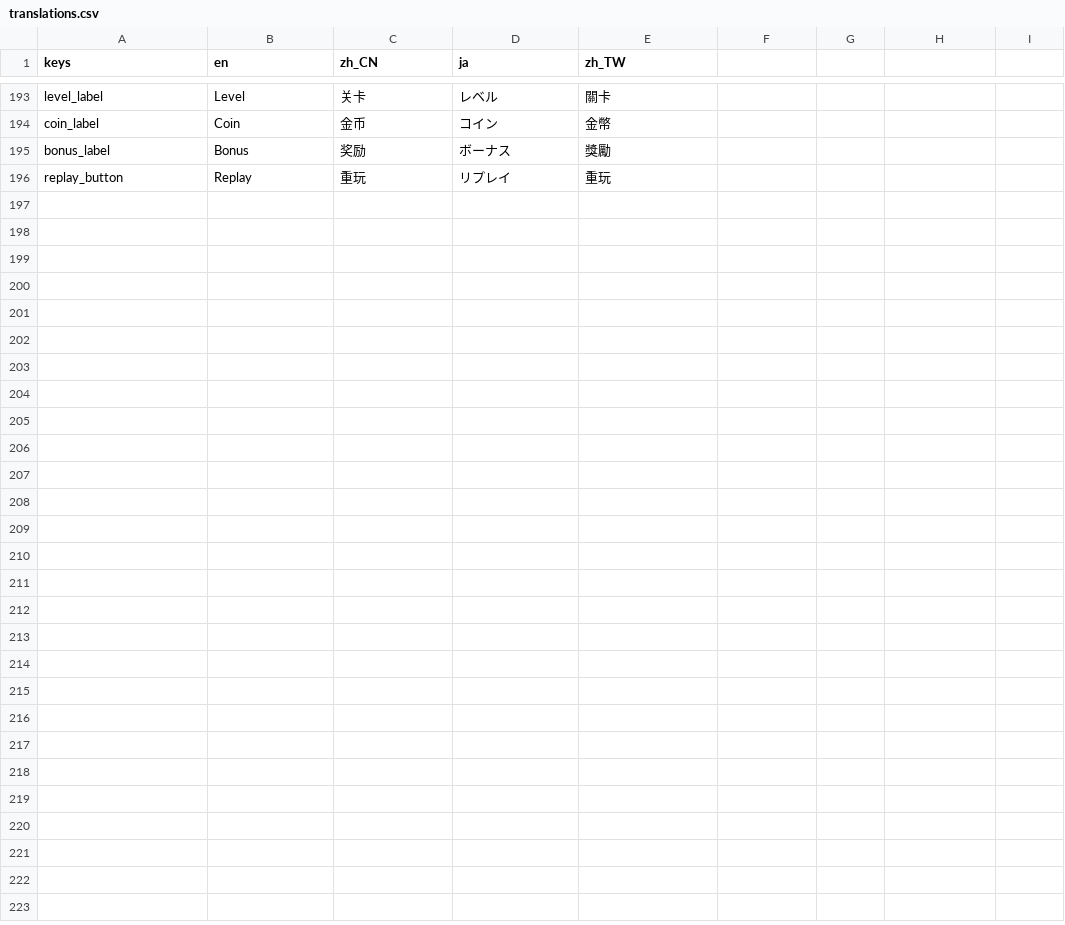
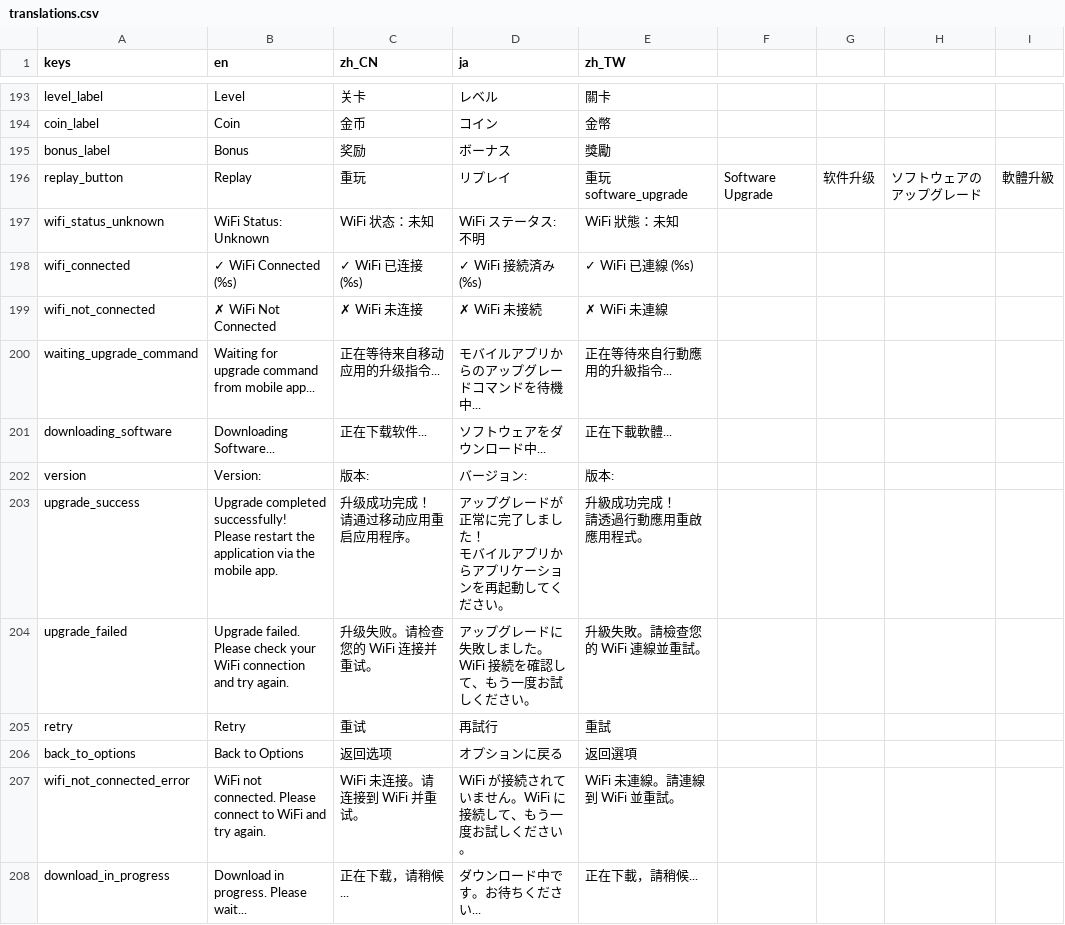
Before and after one commit to 1733208392/FlexTargetIPSC, a CSV file: translations/translations.csv, drawn as a sheet; only a part is shown, gaps mark what is left out.

Commit message:
UI and Translation Updates For Software Upgrade scene

```diff
--- a/translations/translations.csv
+++ b/translations/translations.csv
@@ -689,2 +689,22 @@ coin_label,Coin,金币,コイン,金幣
 bonus_label,Bonus,奖励,ボーナス,獎勵
-replay_button,Replay,重玩,リプレイ,重玩
+replay_button,Replay,重玩,リプレイ,重玩software_upgrade,Software Upgrade,软件升级,ソフトウェアのアップグレード,軟體升級
+wifi_status_unknown,"WiFi Status: Unknown","WiFi 状态：未知","WiFi ステータス: 不明","WiFi 狀態：未知"
+wifi_connected,"✓ WiFi Connected (%s)","✓ WiFi 已连接 (%s)","✓ WiFi 接続済み (%s)","✓ WiFi 已連線 (%s)"
+wifi_not_connected,"✗ WiFi Not Connected",✗ WiFi 未连接,✗ WiFi 未接続,✗ WiFi 未連線
+waiting_upgrade_command,"Waiting for upgrade command from mobile app...","正在等待来自移动应用的升级指令...","モバイルアプリからのアップグレードコマンドを待機中...","正在等待來自行動應用的升級指令..."
+downloading_software,Downloading Software...,正在下载软件...,ソフトウェアをダウンロード中...,正在下載軟體...
+version,"Version: ","版本: ","バージョン: ","版本: "
+upgrade_success,"Upgrade completed successfully!
+
+Please restart the application via the mobile app.","升级成功完成！
+
+请通过移动应用重启应用程序。","アップグレードが正常に完了しました！
+
+モバイルアプリからアプリケーションを再起動してください。","升級成功完成！
+
+請透過行動應用重啟應用程式。"
+upgrade_failed,"Upgrade failed. Please check your WiFi connection and try again.","升级失败。请检查您的 WiFi 连接并重试。","アップグレードに失敗しました。WiFi 接続を確認して、もう一度お試しください。","升級失敗。請檢查您的 WiFi 連線並重試。"
+retry,Retry,重试,再試行,重試
+back_to_options,Back to Options,返回选项,オプションに戻る,返回選項
+wifi_not_connected_error,"WiFi not connected. Please connect to WiFi and try again.","WiFi 未连接。请连接到 WiFi 并重试。","WiFi が接続されていません。WiFi に接続して、もう一度お試しください。","WiFi 未連線。請連線到 WiFi 並重試。"
+download_in_progress,"Download in progress. Please wait...","正在下载，请稍候...","ダウンロード中です。お待ちください...","正在下載，請稍候..."
```
Also changed, not shown: 7 other files.
